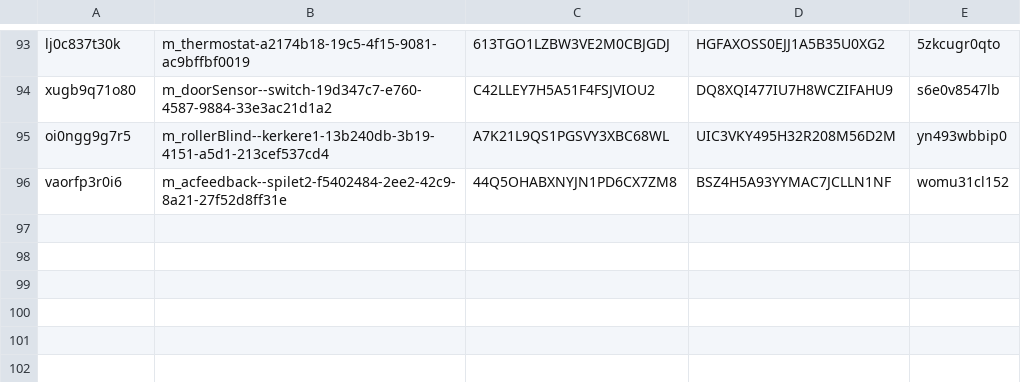
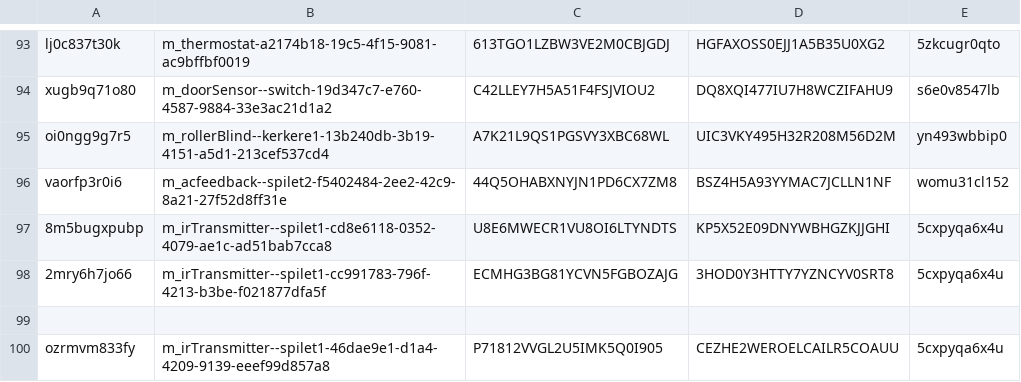
Before and after one commit to rezamkb/iotLoadTest, a CSV file: devices5.csv, drawn as a sheet; only a part is shown, gaps mark what is left out.

```diff
--- a/devices5.csv
+++ b/devices5.csv
@@ -96 +96,5 @@
 "vaorfp3r0i6","m_acfeedback--spilet2-f5402484-2ee2-42c9-8a21-27f52d8ff31e","44Q5OHABXNYJN1PD6CX7ZM8","BSZ4H5A93YYMAC7JCLLN1NF","womu31cl152"
+"8m5bugxpubp","m_irTransmitter--spilet1-cd8e6118-0352-4079-ae1c-ad51bab7cca8","U8E6MWECR1VU8OI6LTYNDTS","KP5X52E09DNYWBHGZKJJGHI","5cxpyqa6x4u"
+"2mry6h7jo66","m_irTransmitter--spilet1-cc991783-796f-4213-b3be-f021877dfa5f","ECMHG3BG81YCVN5FGBOZAJG","3HOD0Y3HTTY7YZNCYV0SRT8","5cxpyqa6x4u"
+,,,,
+"ozrmvm833fy","m_irTransmitter--spilet1-46dae9e1-d1a4-4209-9139-eeef99d857a8","P71812VVGL2U5IMK5Q0I905","CEZHE2WEROELCAILR5COAUU","5cxpyqa6x4u"
```
Also changed, not shown: 21 other files.
